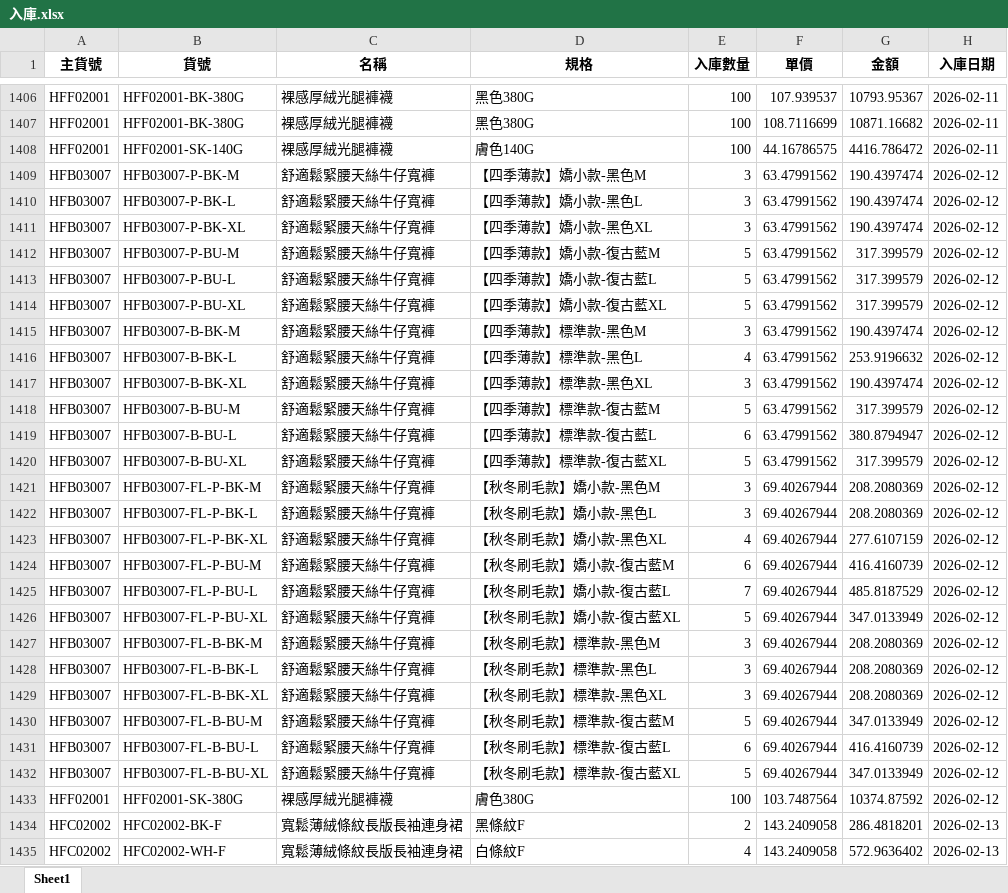
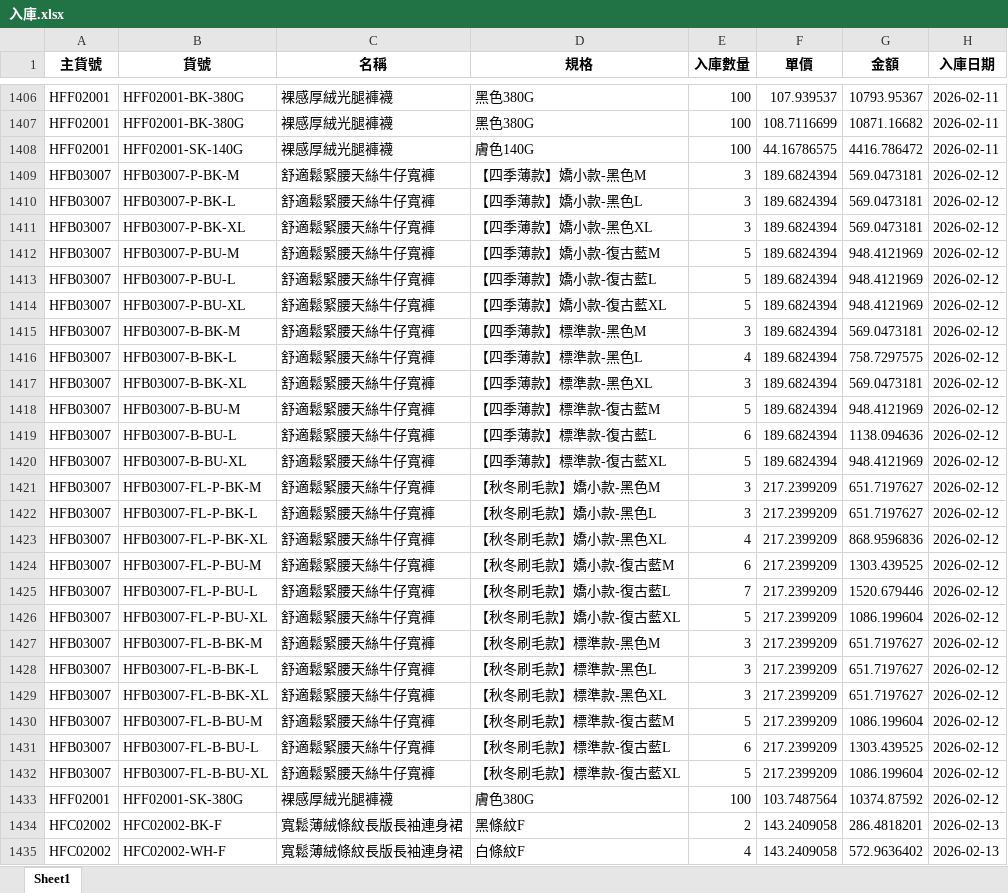
Before and after one commit to lee2nd/e-commerce-ERP-system-streamlit-app, an Excel workbook: data/入庫.xlsx, sheet Sheet1, drawn as a sheet; only a part is shown, gaps mark what is left out; values as stored, in another font and other column widths than the file's, no borders; the diff covers the shown part only; the diff names each change by its address in the sheet, - before the commit and + after, or states it on an @@ line.

Commit message:
chore: overwrite 入庫.xlsx via Streamlit restore

```diff
--- a/data/入庫.xlsx (sheet Sheet1)
+++ b/data/入庫.xlsx (sheet Sheet1)
-F1409:F1420 (單價): 63.47991562
+F1409:F1420 (單價): 189.6824394
-G1409:G1411 (金額): 190.4397474
+G1409:G1411 (金額): 569.0473181
-G1412:G1414 (金額): 317.399579
+G1412:G1414 (金額): 948.4121969
-G1415 (金額): 190.4397474
+G1415 (金額): 569.0473181
-G1416 (金額): 253.9196632
+G1416 (金額): 758.7297575
-G1417 (金額): 190.4397474
+G1417 (金額): 569.0473181
-G1418 (金額): 317.399579
+G1418 (金額): 948.4121969
-G1419 (金額): 380.8794947
+G1419 (金額): 1138.094636
-G1420 (金額): 317.399579
+G1420 (金額): 948.4121969
-F1421:F1432 (單價): 69.40267944
+F1421:F1432 (單價): 217.2399209
-G1421:G1422 (金額): 208.2080369
+G1421:G1422 (金額): 651.7197627
-G1423 (金額): 277.6107159
+G1423 (金額): 868.9596836
-G1424 (金額): 416.4160739
+G1424 (金額): 1303.439525
-G1425 (金額): 485.8187529
+G1425 (金額): 1520.679446
-G1426 (金額): 347.0133949
+G1426 (金額): 1086.199604
-G1427:G1429 (金額): 208.2080369
+G1427:G1429 (金額): 651.7197627
-G1430 (金額): 347.0133949
+G1430 (金額): 1086.199604
-G1431 (金額): 416.4160739
+G1431 (金額): 1303.439525
-G1432 (金額): 347.0133949
+G1432 (金額): 1086.199604
```
Also changed, not shown: 1 edited cell elsewhere in this sheet.
